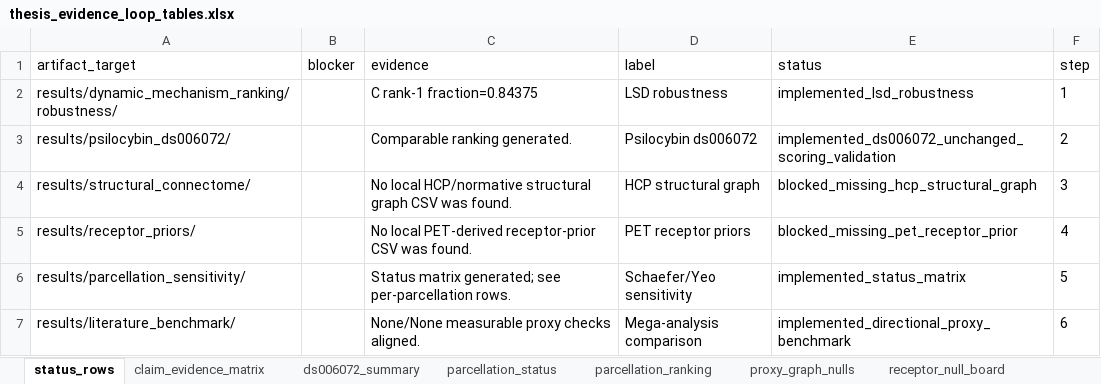
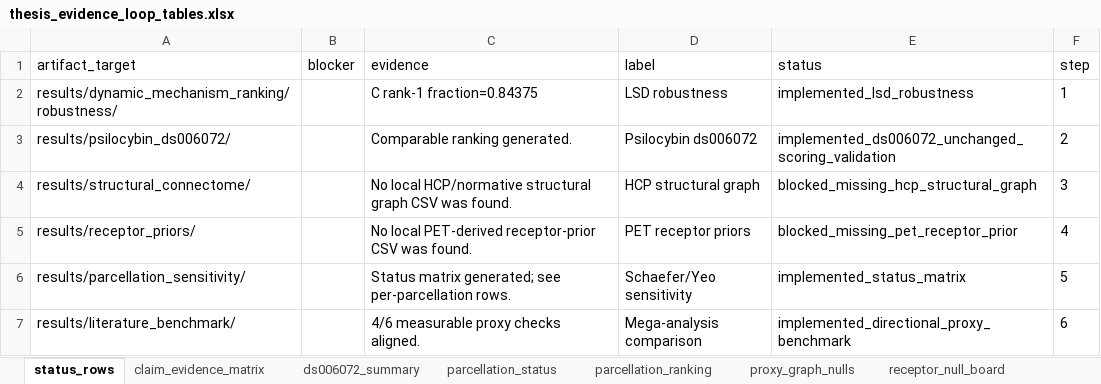
Before and after one commit to grimgrimberg/LSD_Thesis, an Excel workbook: results/thesis_evidence_loop/exports/thesis_evidence_loop_tables.xlsx, sheet status_rows, drawn as a sheet; values as stored, in another font and other column widths than the file's, no borders; the diff names each change by its address in the sheet, - before the commit and + after, or states it on an @@ line.

```diff
--- a/results/thesis_evidence_loop/exports/thesis_evidence_loop_tables.xlsx (sheet status_rows)
+++ b/results/thesis_evidence_loop/exports/thesis_evidence_loop_tables.xlsx (sheet status_rows)
-C7 (evidence): None/None measurable proxy checks aligned.
+C7 (evidence): 4/6 measurable proxy checks aligned.
```
Also changed, not shown: sheet proxy_graph_nulls, sheet receptor_null_board, sheet claim_evidence_matrix, 22 other files.
